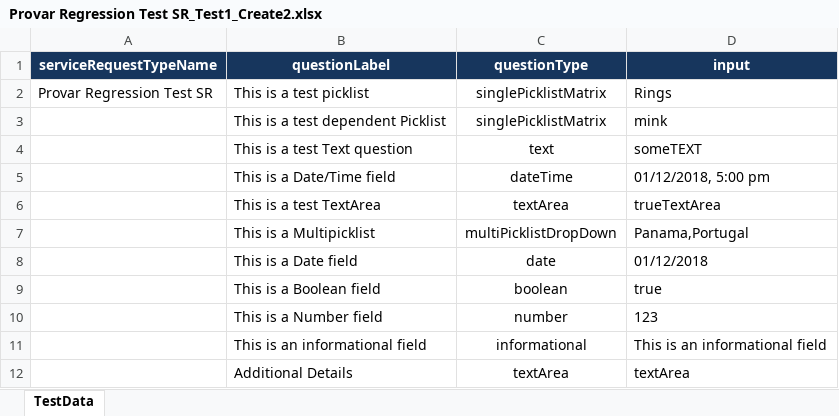
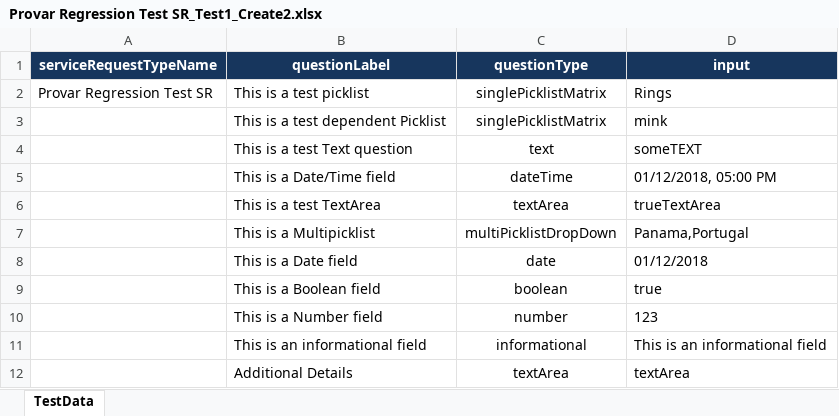
Before and after one commit to VasuBevara/Jenkins-Provar-test, an Excel workbook: R4-1/templates/Provar Regression Test SR/Provar Regression Test SR_Test1_Create2.xlsx, sheet TestData, drawn as a sheet; values as stored, in another font and other column widths than the file's, no borders; the diff names each change by its address in the sheet, - before the commit and + after, or states it on an @@ line.

```diff
--- a/R4-1/templates/Provar Regression Test SR/Provar Regression Test SR_Test1_Create2.xlsx (sheet TestData)
+++ b/R4-1/templates/Provar Regression Test SR/Provar Regression Test SR_Test1_Create2.xlsx (sheet TestData)
-D5 (input): 01/12/2018, 5:00 pm
+D5 (input): 01/12/2018, 05:00 PM
```
Also changed, not shown: 14 other files.
